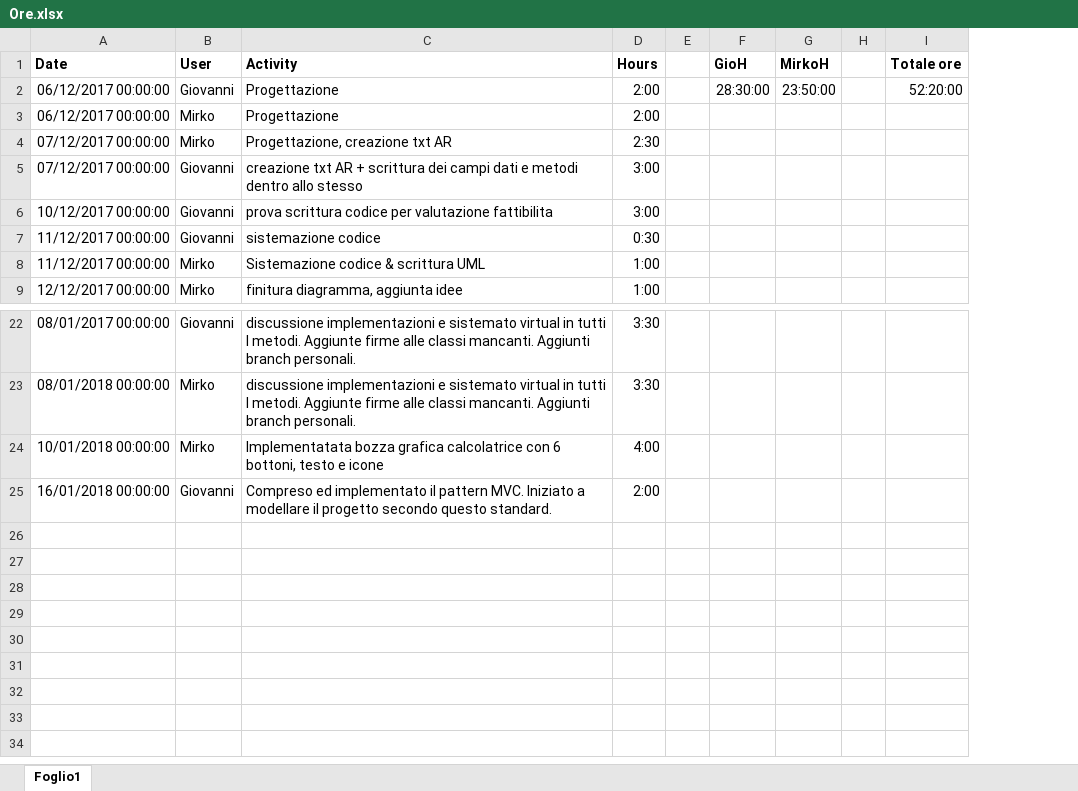
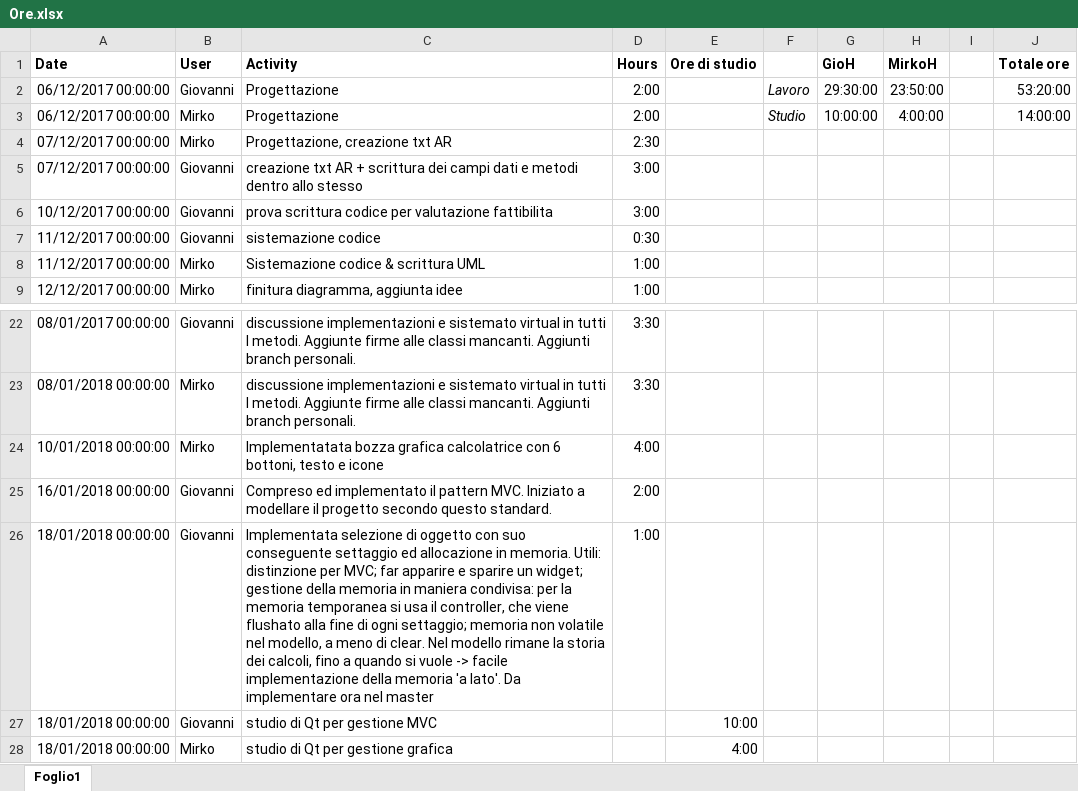
Before and after one commit to MirkoGibin/KalkRpg_oop_project, an Excel workbook: Ore.xlsx, sheet Foglio1, drawn as a sheet; only a part is shown, gaps mark what is left out; values as stored, in another font and other column widths than the file's, no borders; removed rows and columns are numbered as before the commit, all else as after; the diff names each change by its address in the sheet, - before the commit and + after, or states it on an @@ line.

Commit message:
Aggiornato file Ore al 18/01/2018

```diff
--- a/Ore.xlsx (sheet Foglio1)
+++ b/Ore.xlsx (sheet Foglio1)
-column E, empty
+column E (Ore di studio), empty
+column F, rows 2-3: Lavoro | Studio
-G2 (GioH): 28:30:00
+G2 (GioH): 29:30:00
-J2 (Totale ore): 52:20:00
+J2 (Totale ore): 53:20:00
-G3 (GioH): (empty)
+G3 (GioH): 10:00:00
-H3 (MirkoH): (empty)
+H3 (MirkoH): 4:00:00
-J3 (Totale ore): (empty)
+J3 (Totale ore): 14:00:00
+row 26: 18/01/2018 00:00:00 | Giovanni | Implementata selezione di oggetto con suo conseguente settaggio ed allocazione in memoria. Utili: distinzione per MVC; far apparire e sparire un widget; gestione della memoria in maniera condivisa: per la memoria temporanea si usa il controller, che viene flushato alla fine di ogni settaggio; memoria non volatile nel modello, a meno di clear. Nel modello rimane la storia dei calcoli, fino a quando si vuole -> facile implementazione della memoria 'a lato'. Da implementare ora nel master | 1:00
+row 27: 18/01/2018 00:00:00 | Giovanni | studio di Qt per gestione MVC |  | 10:00
+row 28: 18/01/2018 00:00:00 | Mirko | studio di Qt per gestione grafica |  | 4:00
```
